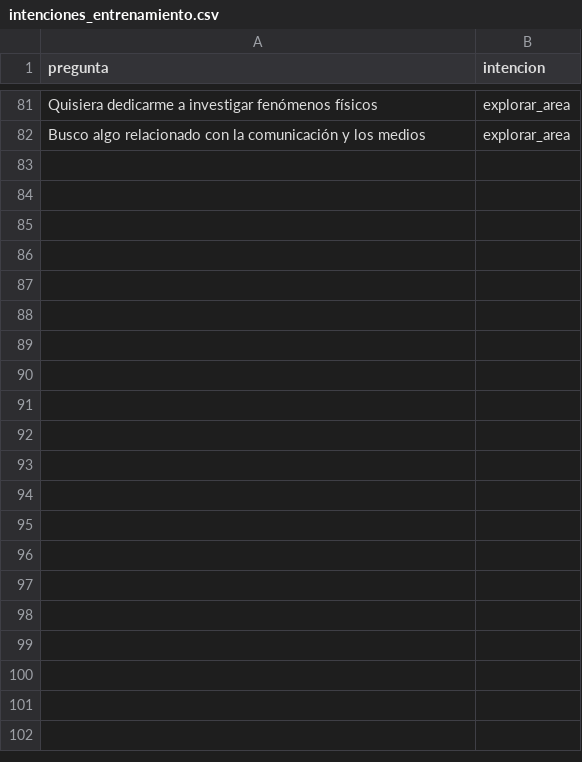
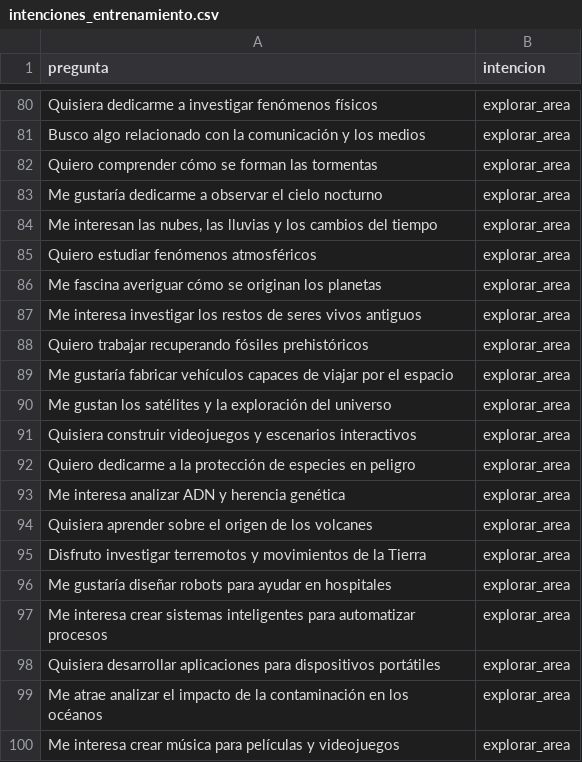
Before and after one commit to Victor-Paramo/Proyecto-IA-Oferta-Educativa, a CSV file: datos/intenciones_entrenamiento.csv, drawn as a sheet; only a part is shown, gaps mark what is left out; the diff covers the shown part only; the diff names each change by its address in the sheet, - before the commit and + after, or states it on an @@ line.

```diff
--- a/datos/intenciones_entrenamiento.csv
+++ b/datos/intenciones_entrenamiento.csv
+row 82: Quiero comprender cómo se forman las tormentas | explorar_area
+row 83: Me gustaría dedicarme a observar el cielo nocturno | explorar_area
+row 84: Me interesan las nubes, las lluvias y los cambios del tiempo | explorar_area
+row 85: Quiero estudiar fenómenos atmosféricos | explorar_area
+row 86: Me fascina averiguar cómo se originan los planetas | explorar_area
+row 87: Me interesa investigar los restos de seres vivos antiguos | explorar_area
+row 88: Quiero trabajar recuperando fósiles prehistóricos | explorar_area
+row 89: Me gustaría fabricar vehículos capaces de viajar por el espacio | explorar_area
+row 90: Me gustan los satélites y la exploración del universo | explorar_area
+row 91: Quisiera construir videojuegos y escenarios interactivos | explorar_area
+row 92: Quiero dedicarme a la protección de especies en peligro | explorar_area
+row 93: Me interesa analizar ADN y herencia genética | explorar_area
+row 94: Quisiera aprender sobre el origen de los volcanes | explorar_area
+row 95: Disfruto investigar terremotos y movimientos de la Tierra | explorar_area
+row 96: Me gustaría diseñar robots para ayudar en hospitales | explorar_area
+row 97: Me interesa crear sistemas inteligentes para automatizar procesos | explorar_area
+row 98: Quisiera desarrollar aplicaciones para dispositivos portátiles | explorar_area
+row 99: Me atrae analizar el impacto de la contaminación en los océanos | explorar_area
+row 100: Me interesa crear música para películas y videojuegos | explorar_area
```
Also changed, not shown: 37 added rows and 1 removed row elsewhere in this file, 12 other files.
